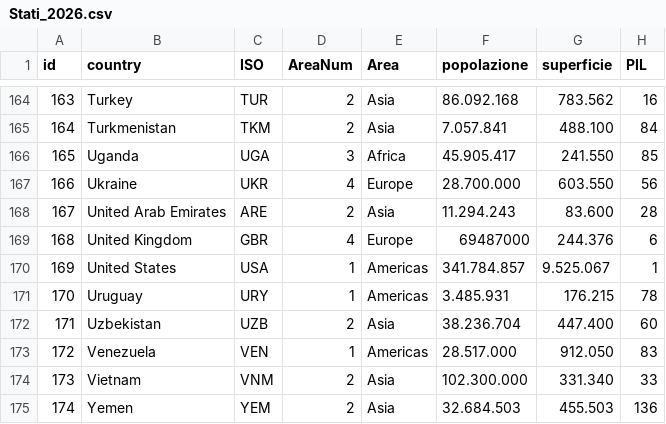
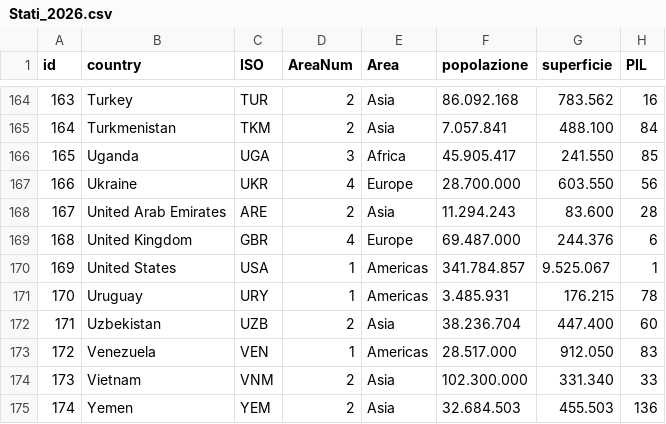
Before and after one commit to Cociancich/geonext, a CSV file: Stati_2026.csv, drawn as a sheet; only a part is shown, gaps mark what is left out; the diff covers the shown part only; the diff names each change by its address in the sheet, - before the commit and + after, or states it on an @@ line.

```diff
--- a/Stati_2026.csv
+++ b/Stati_2026.csv
-F169 (popolazione): 69487000
+F169 (popolazione): 69.487.000
```
Also changed, not shown: 14 edited cells elsewhere in this file, 1 other file.
